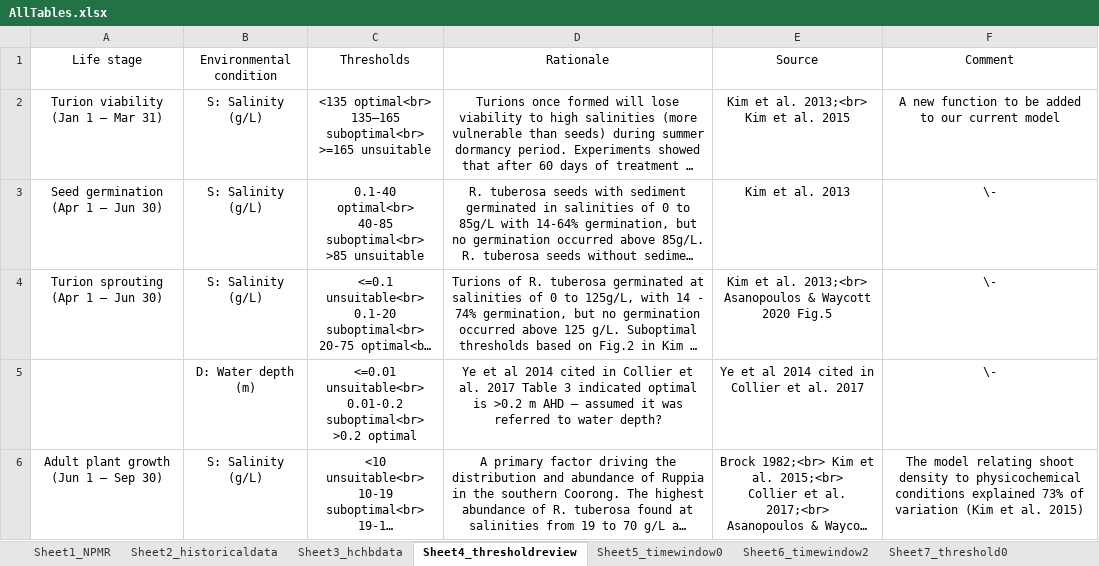
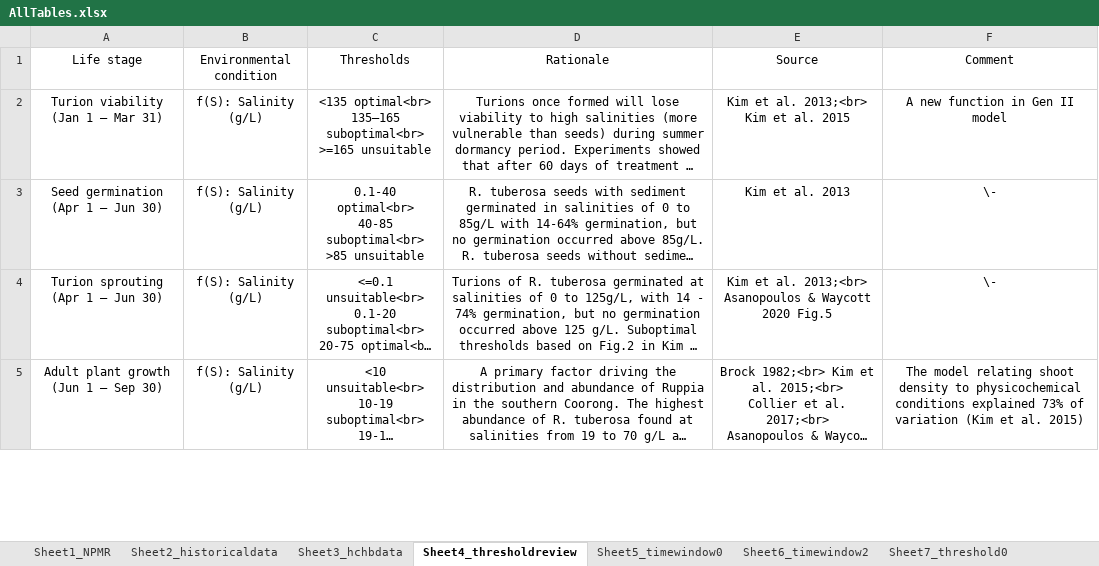
Before and after one commit to AquaticEcoDynamics/cdm-science, an Excel workbook: tables/habitat/AllTables.xlsx, sheet Sheet4_thresholdreview, drawn as a sheet; only a part is shown; long unchanged cells end in …; values as stored, in another font and other column widths than the file's, no borders; removed rows and columns are numbered as before the commit, all else as after; ↵ is a line break in a cell; the diff covers the shown part only; the diff names each change by its address in the sheet, - before the commit and + after, or states it on an @@ line.

Commit message:
Update AllTables.xlsx

```diff
--- a/tables/habitat/AllTables.xlsx (sheet Sheet4_thresholdreview)
+++ b/tables/habitat/AllTables.xlsx (sheet Sheet4_thresholdreview)
-B2:B4 (Environmental condition): S: Salinity (g/L)
+B2:B4 (Environmental condition): f(S): Salinity (g/L)
-F2 (Comment): A new function to be added to our current model
+F2 (Comment): A new function in Gen II model
-row 5:  | D: Water depth (m) | <=0.01 unsuitable<br> ↵ 0.01-0.2 suboptimal<br> ↵ >0.2 optimal | Ye et al 2014 cited in Collier et al. 2017 Table 3 indicated optimal is >0.2 m AHD – assumed it was referred to water depth? | Ye et al 2014 cited in Collier et al. 2017 | \-
-B5 (Environmental condition): S: Salinity (g/L)
+B5 (Environmental condition): f(S): Salinity (g/L)
```
Also changed, not shown: 2 added rows, 6 removed rows and 14 edited cells elsewhere in this sheet, sheet Sheet9_validversion, sheet Sheet8_threshold2, sheet Sheet7_threshold0, other sheet tabs.
